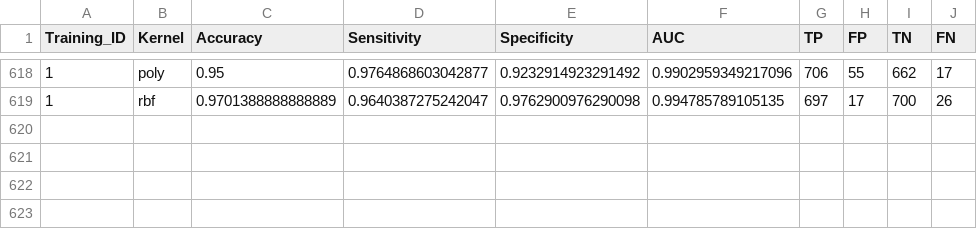
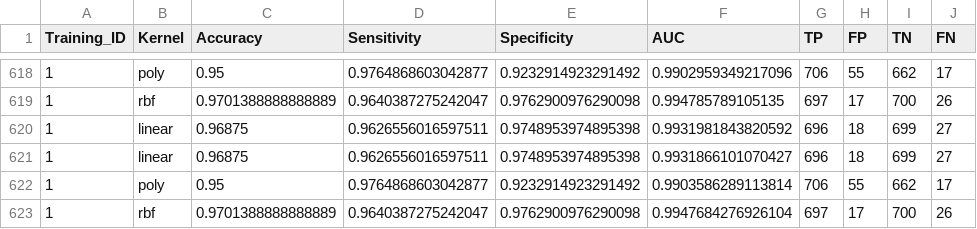
Before and after one commit to UESTCgh/Pattern_recognition, a CSV file: 2.BPSVM/SVM/result/vs/summary_results.csv, drawn as a sheet; only a part is shown, gaps mark what is left out; the diff names each change by its address in the sheet, - before the commit and + after, or states it on an @@ line.

```diff
--- a/2.BPSVM/SVM/result/vs/summary_results.csv
+++ b/2.BPSVM/SVM/result/vs/summary_results.csv
+row 620: 1 | linear | 0.96875 | 0.9626556016597511 | 0.9748953974895398 | 0.9931981843820592 | 696 | 18 | 699 | 27
+row 621: 1 | linear | 0.96875 | 0.9626556016597511 | 0.9748953974895398 | 0.9931866101070427 | 696 | 18 | 699 | 27
+row 622: 1 | poly | 0.95 | 0.9764868603042877 | 0.9232914923291492 | 0.9903586289113814 | 706 | 55 | 662 | 17
+row 623: 1 | rbf | 0.9701388888888889 | 0.9640387275242047 | 0.9762900976290098 | 0.9947684276926104 | 697 | 17 | 700 | 26
```
Also changed, not shown: 2.BPSVM/BP/data/loss_values.csv, 2.BPSVM/BP/data/result/misclassified_samples.csv, 33 other files.
